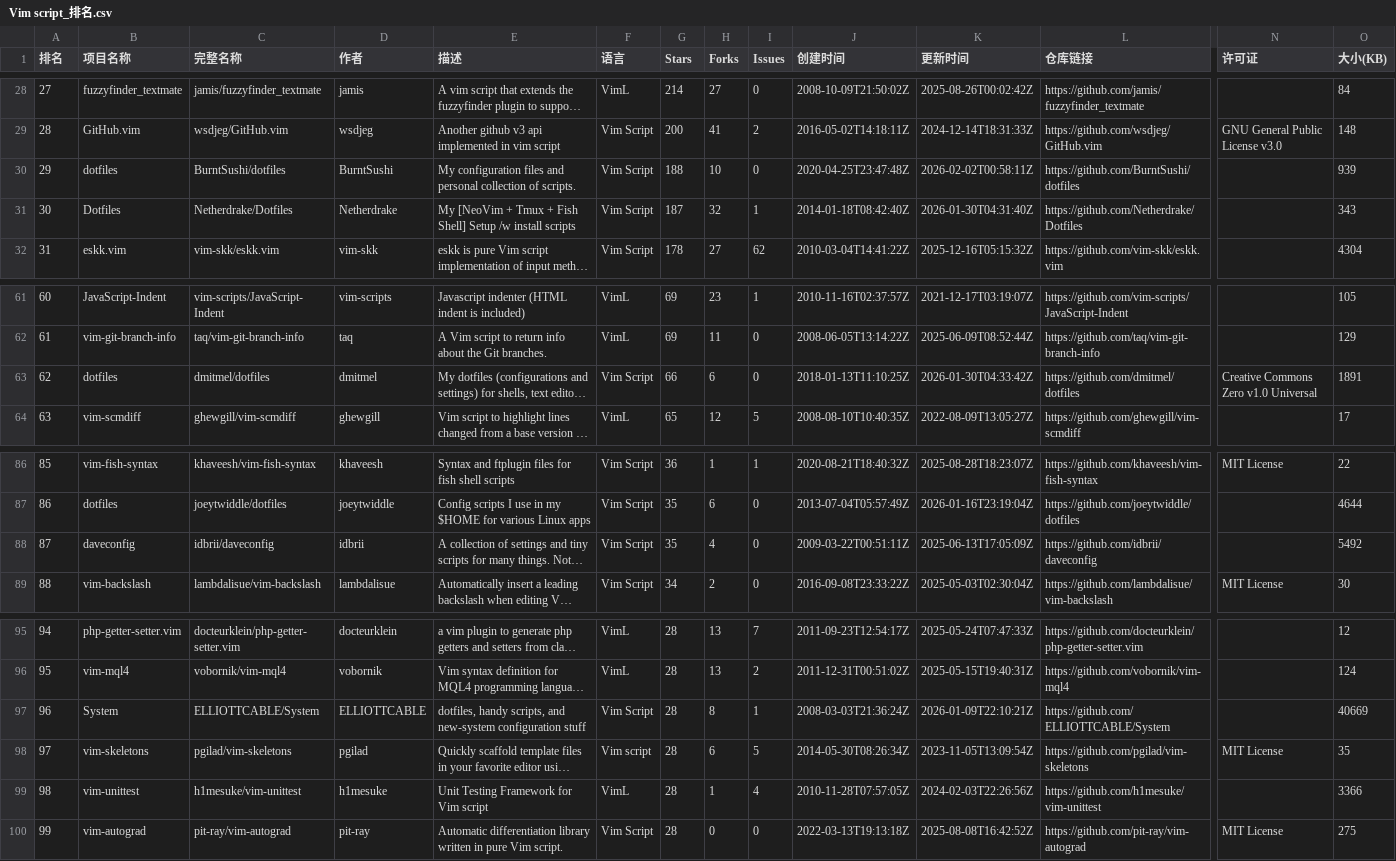
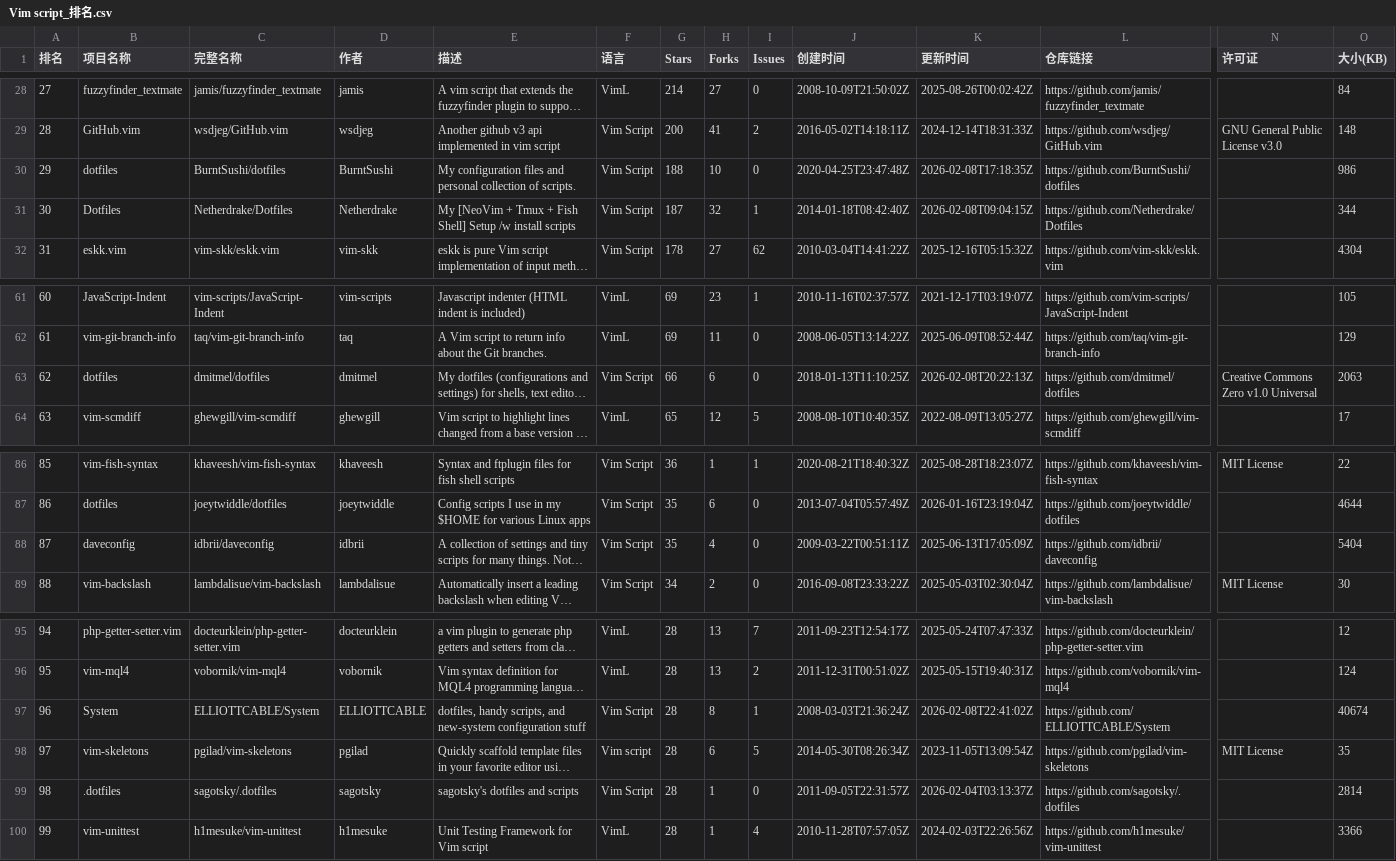
Before and after one commit to aimkick/githubrank, a CSV file: data/Vim script_排名.csv, drawn as a sheet; only a part is shown, gaps mark what is left out; long unchanged cells end in …; the diff covers the shown part only; the diff names each change by its address in the sheet, - before the commit and + after, or states it on an @@ line.

```diff
--- a/data/Vim script_排名.csv
+++ b/data/Vim script_排名.csv
-K30 (更新时间): 2026-02-02T00:58:11Z
+K30 (更新时间): 2026-02-08T17:18:35Z
-O30 (大小(KB)): 939
+O30 (大小(KB)): 986
-K31 (更新时间): 2026-01-30T04:31:40Z
+K31 (更新时间): 2026-02-08T09:04:15Z
-O31 (大小(KB)): 343
+O31 (大小(KB)): 344
-K63 (更新时间): 2026-01-30T04:33:42Z
+K63 (更新时间): 2026-02-08T20:22:13Z
-O63 (大小(KB)): 1891
+O63 (大小(KB)): 2063
-O88 (大小(KB)): 5492
+O88 (大小(KB)): 5404
-K97 (更新时间): 2026-01-09T22:10:21Z
+K97 (更新时间): 2026-02-08T22:41:02Z
-O97 (大小(KB)): 40669
+O97 (大小(KB)): 40674
-B99 (项目名称): vim-unittest
+B99 (项目名称): .dotfiles
-C99 (完整名称): h1mesuke/vim-unittest
+C99 (完整名称): sagotsky/.dotfiles
-D99 (作者): h1mesuke
+D99 (作者): sagotsky
-E99 (描述): Unit Testing Framework for Vim script
+E99 (描述): sagotsky's dotfiles and scripts
-F99 (语言): VimL
+F99 (语言): Vim Script
-I99 (Issues): 4
+I99 (Issues): 0
-J99 (创建时间): 2010-11-28T07:57:05Z
+J99 (创建时间): 2011-09-05T22:31:57Z
-K99 (更新时间): 2024-02-03T22:26:56Z
+K99 (更新时间): 2026-02-04T03:13:37Z
-L99 (仓库链接): https://github.com/h1mesuke/vim-unittest
+L99 (仓库链接): https://github.com/sagotsky/.dotfiles
-O99 (大小(KB)): 3366
+O99 (大小(KB)): 2814
-B100 (项目名称): vim-autograd
+B100 (项目名称): vim-unittest
-C100 (完整名称): pit-ray/vim-autograd
+C100 (完整名称): h1mesuke/vim-unittest
-D100 (作者): pit-ray
+D100 (作者): h1mesuke
-E100 (描述): Automatic differentiation library written in pure Vim script.
+E100 (描述): Unit Testing Framework for Vim script
-F100 (语言): Vim Script
+F100 (语言): VimL
-H100 (Forks): 0
+H100 (Forks): 1
-I100 (Issues): 0
+I100 (Issues): 4
-J100 (创建时间): 2022-03-13T19:13:18Z
+J100 (创建时间): 2010-11-28T07:57:05Z
-K100 (更新时间): 2025-08-08T16:42:52Z
+K100 (更新时间): 2024-02-03T22:26:56Z
-L100 (仓库链接): https://github.com/pit-ray/vim-autograd
+L100 (仓库链接): https://github.com/h1mesuke/vim-unittest
-N100 (许可证): MIT License
+N100 (许可证): (empty)
-O100 (大小(KB)): 275
+O100 (大小(KB)): 3366
```
Also changed, not shown: 60 edited cells elsewhere in this file, data/Julia_排名.csv, data/总体-Forks_排名.csv, 10 other files.
